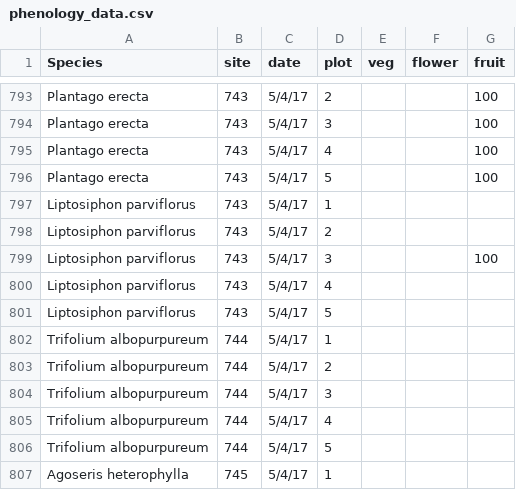
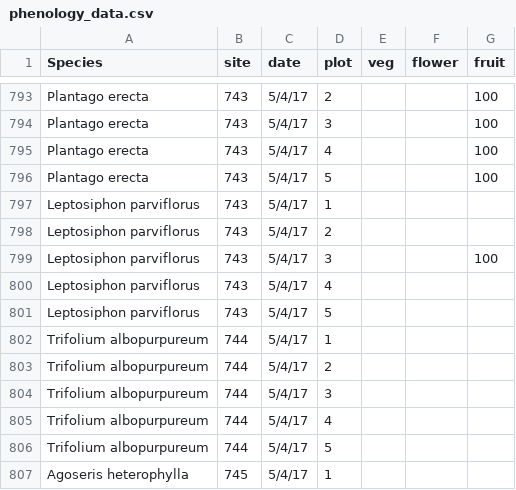
Before and after one commit to akleinhesselink/sedgwicktraits, a CSV file: data-raw/phenology_data.csv, drawn as a sheet; only a part is shown, gaps mark what is left out.

Commit message:
Edit and add phenology data
fix typo in raw phenology data
add r script to process the data and output fruiting time as doy
add output csv file from rscript

```diff
--- a/data-raw/phenology_data.csv
+++ b/data-raw/phenology_data.csv
@@ -796,7 +796,7 @@ Plantago erecta,743,5/4/17,4,,,100
 Plantago erecta,743,5/4/17,5,,,100
-Liptosiphon parviflorus,743,5/4/17,1,,,
-Liptosiphon parviflorus,743,5/4/17,2,,,
-Liptosiphon parviflorus,743,5/4/17,3,,,100
-Liptosiphon parviflorus,743,5/4/17,4,,,
-Liptosiphon parviflorus,743,5/4/17,5,,,
+Leptosiphon parviflorus,743,5/4/17,1,,,
+Leptosiphon parviflorus,743,5/4/17,2,,,
+Leptosiphon parviflorus,743,5/4/17,3,,,100
+Leptosiphon parviflorus,743,5/4/17,4,,,
+Leptosiphon parviflorus,743,5/4/17,5,,,
 Trifolium albopurpureum,744,5/4/17,1,,,
```
Also changed, not shown: 2 other files.
